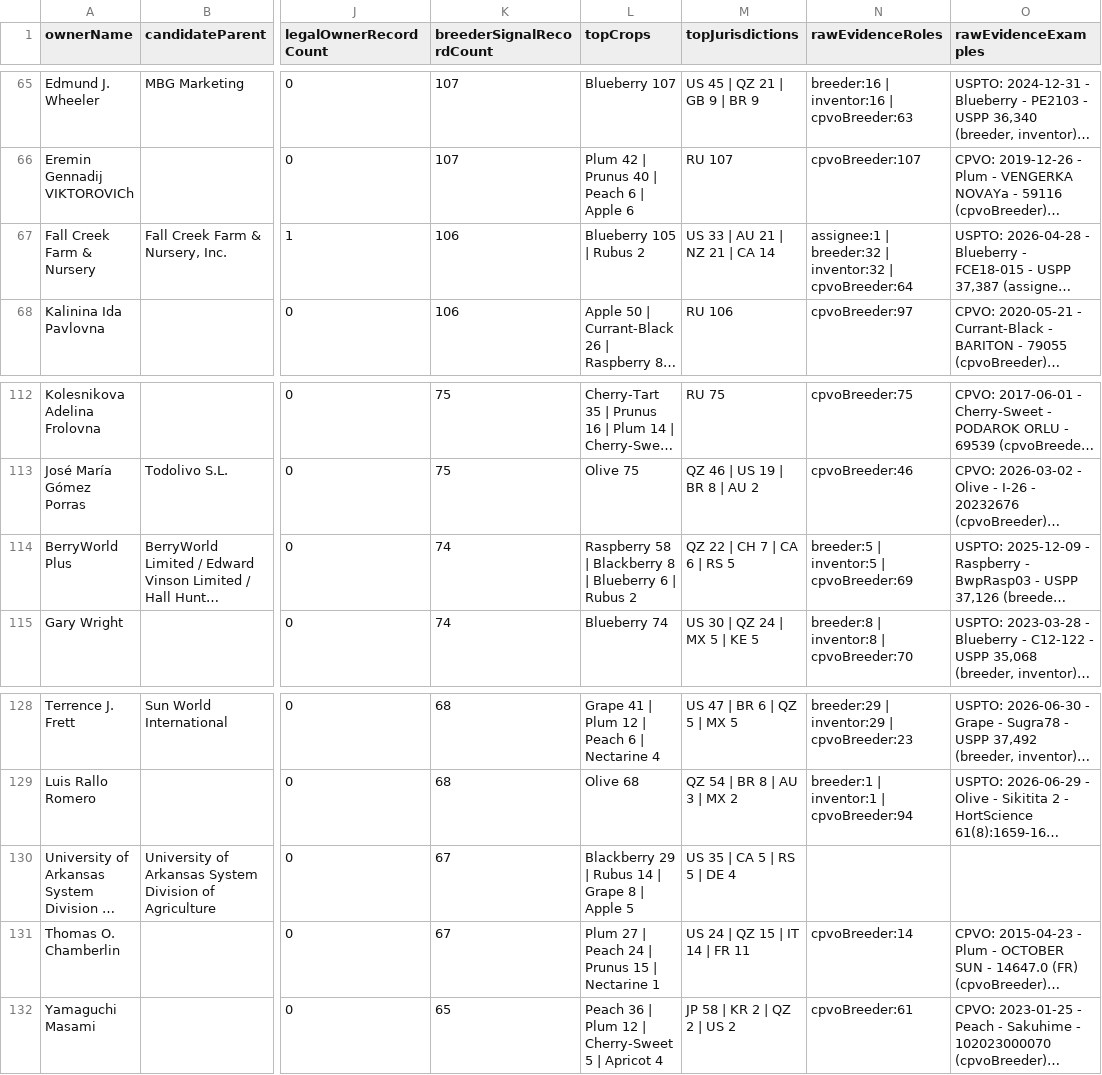
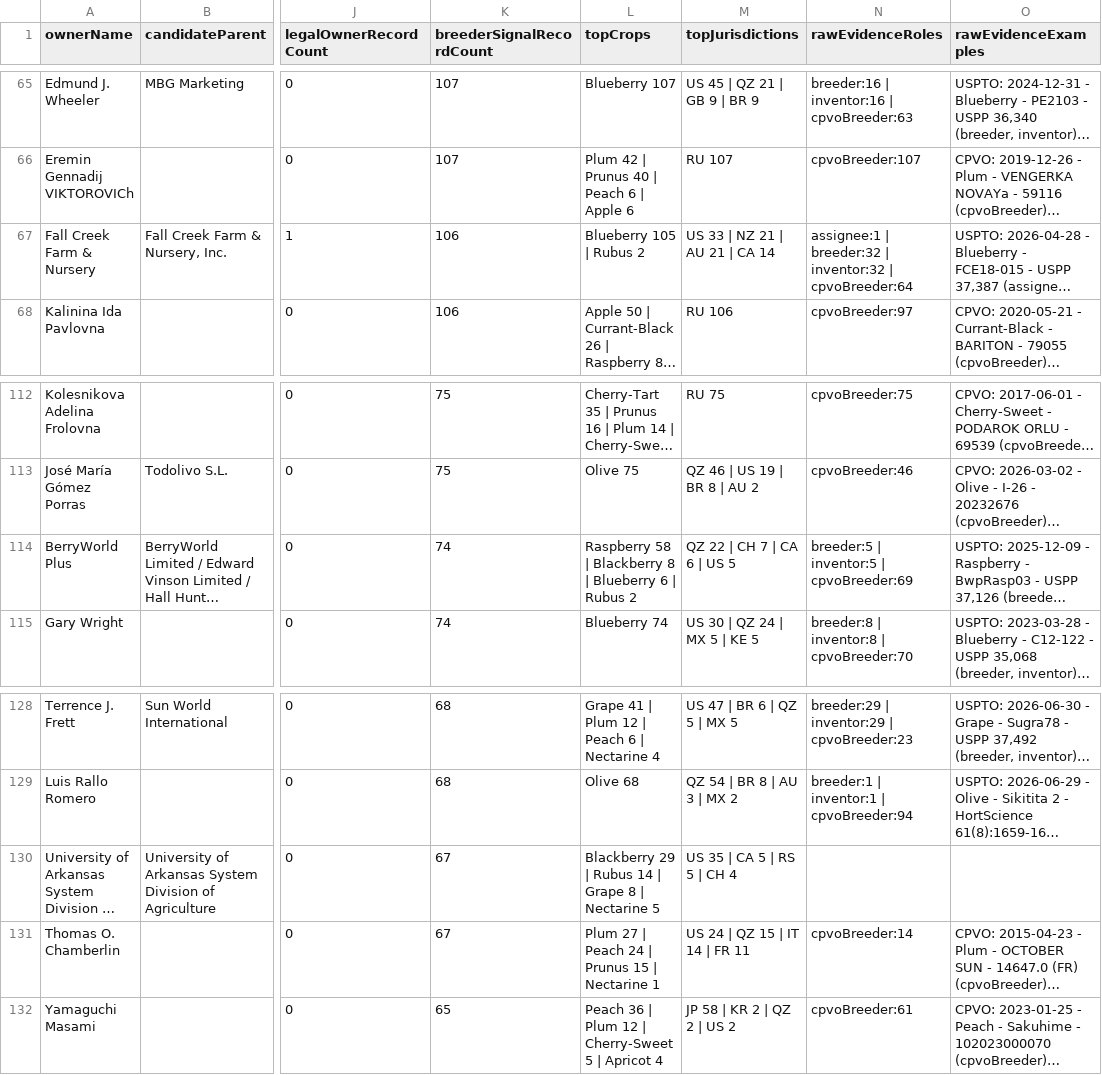
Before and after one commit to henryatkeson/Plant-Patent-Dashboard, a CSV file: data/rollup_review_queue.csv, drawn as a sheet; only a part is shown, gaps mark what is left out; long unchanged cells end in …; the diff names each change by its address in the sheet, - before the commit and + after, or states it on an @@ line.

```diff
--- a/data/rollup_review_queue.csv
+++ b/data/rollup_review_queue.csv
-M67 (topJurisdictions): US 33 | AU 21 | NZ 21 | CA 14
+M67 (topJurisdictions): US 33 | NZ 21 | AU 21 | CA 14
-M114 (topJurisdictions): QZ 22 | CH 7 | CA 6 | RS 5
+M114 (topJurisdictions): QZ 22 | CH 7 | CA 6 | US 5
-L130 (topCrops): …8 | Apple 5
+L130 (topCrops): …8 | Nectarine 5
-M130 (topJurisdictions): US 35 | CA 5 | RS 5 | DE 4
+M130 (topJurisdictions): US 35 | CA 5 | RS 5 | CH 4
```
Also changed, not shown: data/company_site_probe.csv, data/profile_evidence_probe.csv, 12 other files.
